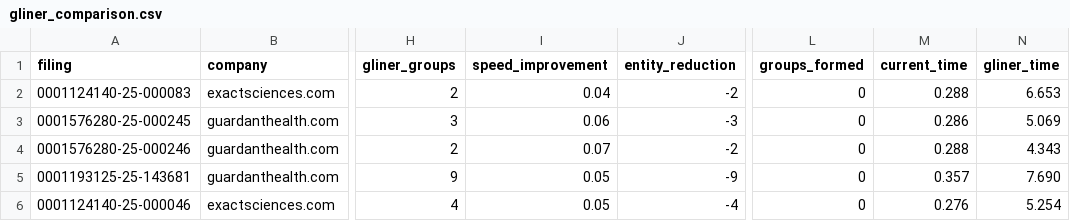
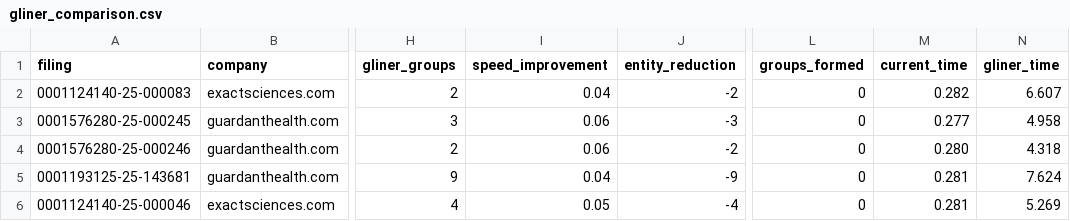
Before and after one commit to amiralpert/SmartReach, a CSV file: BizIntel/test_results/gliner_comparison.csv, drawn as a sheet; only a part is shown, gaps mark what is left out; the diff names each change by its address in the sheet, - before the commit and + after, or states it on an @@ line.

Commit message:
GLiNER test results - 2025-09-21 02:08
Automatically committed by GLiNER test runner
Test results saved for analysis and comparison

```diff
--- a/BizIntel/test_results/gliner_comparison.csv
+++ b/BizIntel/test_results/gliner_comparison.csv
-M2 (current_time): 0.288
+M2 (current_time): 0.282
-N2 (gliner_time): 6.653
+N2 (gliner_time): 6.607
-M3 (current_time): 0.286
+M3 (current_time): 0.277
-N3 (gliner_time): 5.069
+N3 (gliner_time): 4.958
-I4 (speed_improvement): 0.07
+I4 (speed_improvement): 0.06
-M4 (current_time): 0.288
+M4 (current_time): 0.280
-N4 (gliner_time): 4.343
+N4 (gliner_time): 4.318
-I5 (speed_improvement): 0.05
+I5 (speed_improvement): 0.04
-M5 (current_time): 0.357
+M5 (current_time): 0.281
-N5 (gliner_time): 7.690
+N5 (gliner_time): 7.624
-M6 (current_time): 0.276
+M6 (current_time): 0.281
-N6 (gliner_time): 5.254
+N6 (gliner_time): 5.269
```
Also changed, not shown: 2 other files.
